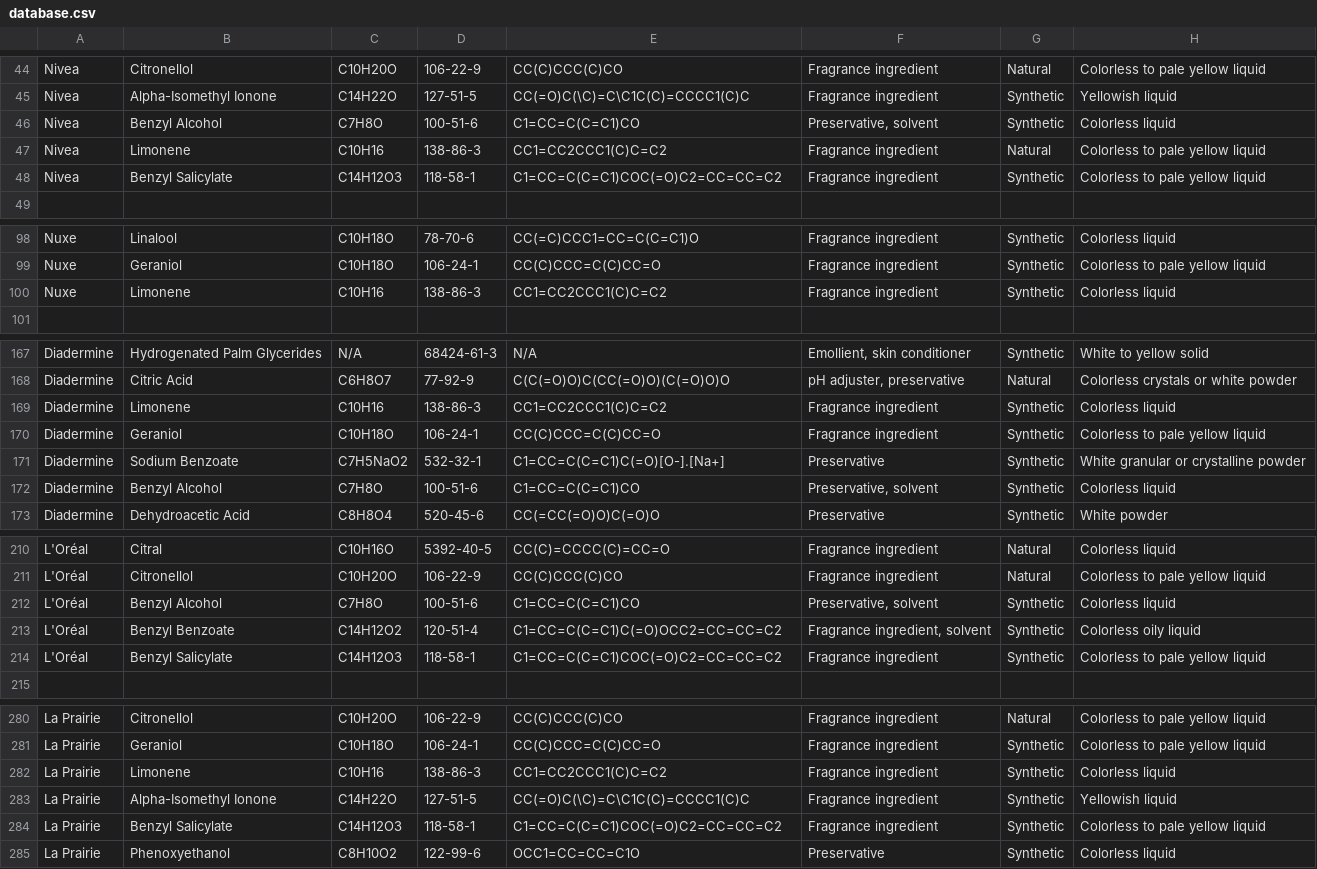
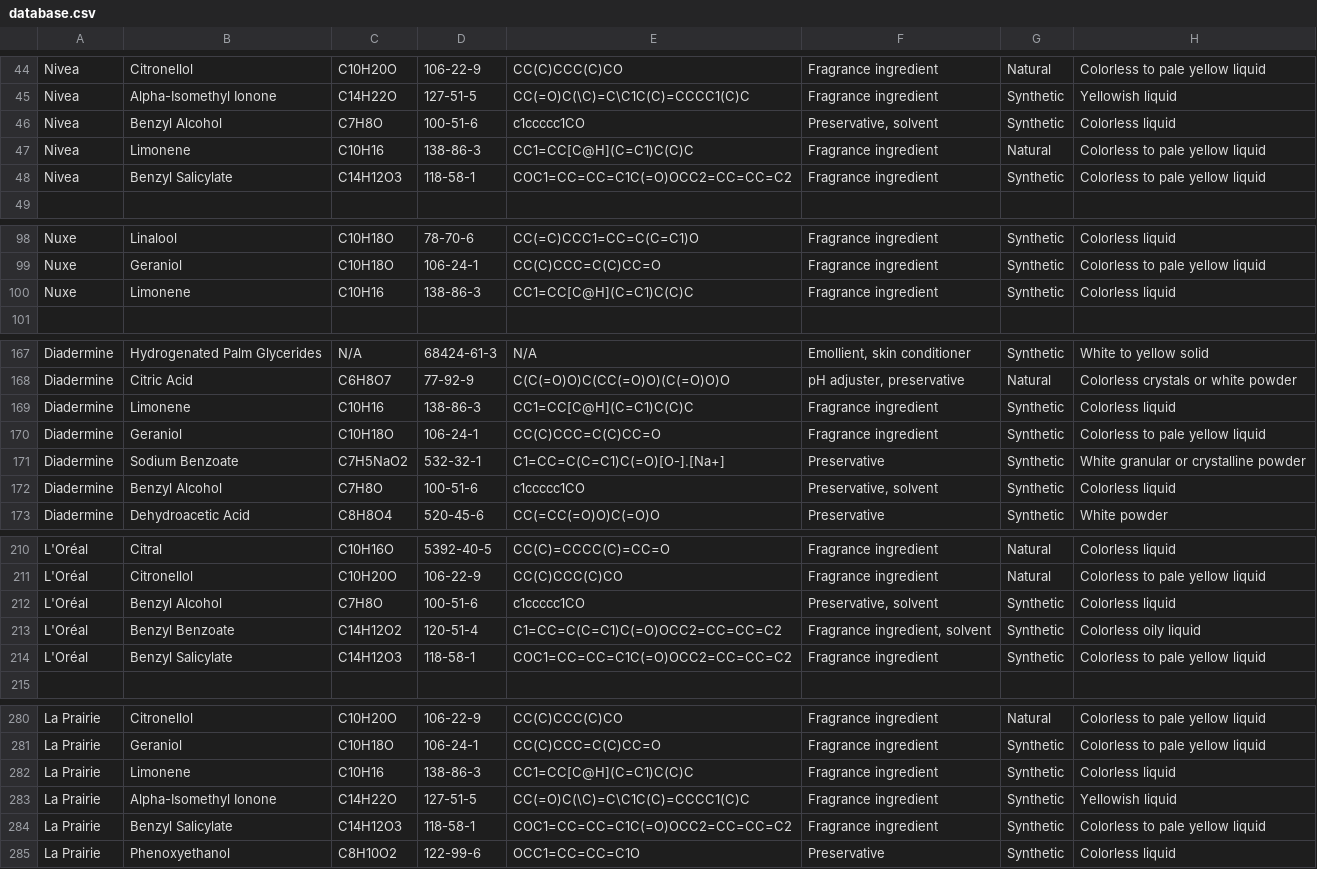
Before and after one commit to victoirelang/LICENSE, a CSV file: data/database.csv, drawn as a sheet; only a part is shown, gaps mark what is left out; the diff covers the shown part only; the diff names each change by its address in the sheet, - before the commit and + after, or states it on an @@ line.

```diff
--- a/data/database.csv
+++ b/data/database.csv
-E46: C1=CC=C(C=C1)CO
+E46: c1ccccc1CO
-E47: CC1=CC2CCC1(C)C=C2
+E47: CC1=CC[C@H](C=C1)C(C)C
-E48: C1=CC=C(C=C1)COC(=O)C2=CC=CC=C2
+E48: COC1=CC=CC=C1C(=O)OCC2=CC=CC=C2
-E100: CC1=CC2CCC1(C)C=C2
+E100: CC1=CC[C@H](C=C1)C(C)C
-E169: CC1=CC2CCC1(C)C=C2
+E169: CC1=CC[C@H](C=C1)C(C)C
-E172: C1=CC=C(C=C1)CO
+E172: c1ccccc1CO
-E212: C1=CC=C(C=C1)CO
+E212: c1ccccc1CO
-E214: C1=CC=C(C=C1)COC(=O)C2=CC=CC=C2
+E214: COC1=CC=CC=C1C(=O)OCC2=CC=CC=C2
-E282: CC1=CC2CCC1(C)C=C2
+E282: CC1=CC[C@H](C=C1)C(C)C
-E284: C1=CC=C(C=C1)COC(=O)C2=CC=CC=C2
+E284: COC1=CC=CC=C1C(=O)OCC2=CC=CC=C2
```
Also changed, not shown: 4 edited cells elsewhere in this file.
